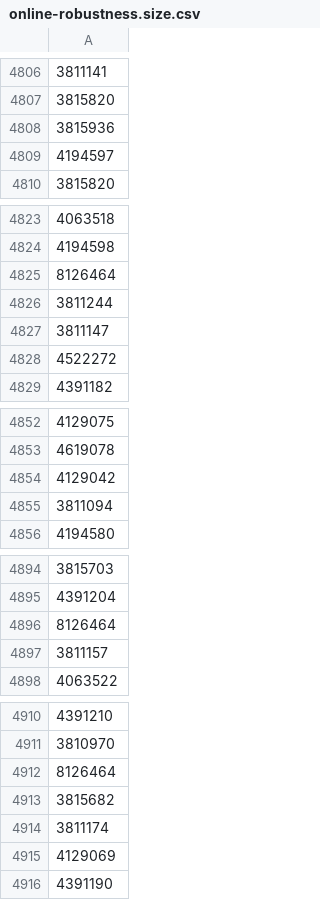
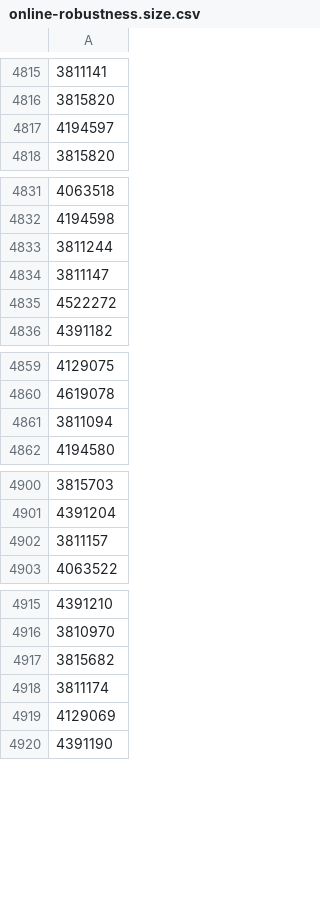
Before and after one commit to cyruscyliu/firmguide-evaluation, a CSV file: online-robustness.size.csv, drawn as a sheet; only a part is shown, gaps mark what is left out; removed rows and columns are numbered as before the commit, all else as after; the diff covers the shown part only; the diff names each change by its address in the sheet, - before the commit and + after, or states it on an @@ line.

```diff
--- a/online-robustness.size.csv
+++ b/online-robustness.size.csv
-row 4808: 3815936
-row 4825: 8126464
-row 4854: 4129042
-row 4896: 8126464
-row 4912: 8126464
```
Also changed, not shown: 17 added rows and 7 removed rows elsewhere in this file, online-robustness.version.csv, 20 other files.
